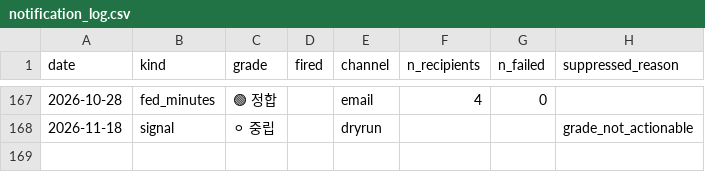
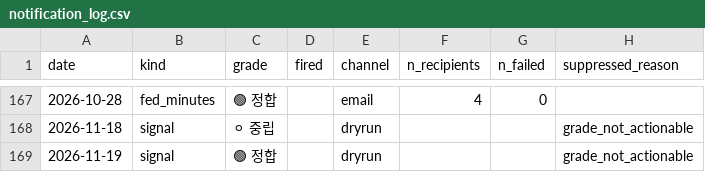
Before and after one commit to 2026-AICP/fomc-sentiment-agents, a CSV file: outputs/notification_log.csv, drawn as a sheet; only a part is shown, gaps mark what is left out; the diff names each change by its address in the sheet, - before the commit and + after, or states it on an @@ line.

```diff
--- a/outputs/notification_log.csv
+++ b/outputs/notification_log.csv
+row 169: 2026-11-19 | signal | 🟢 정합 |  | dryrun |  |  | grade_not_actionable
```
Also changed, not shown: outputs/daily_headline.csv, outputs/daily_signals.csv, 11 other files.
